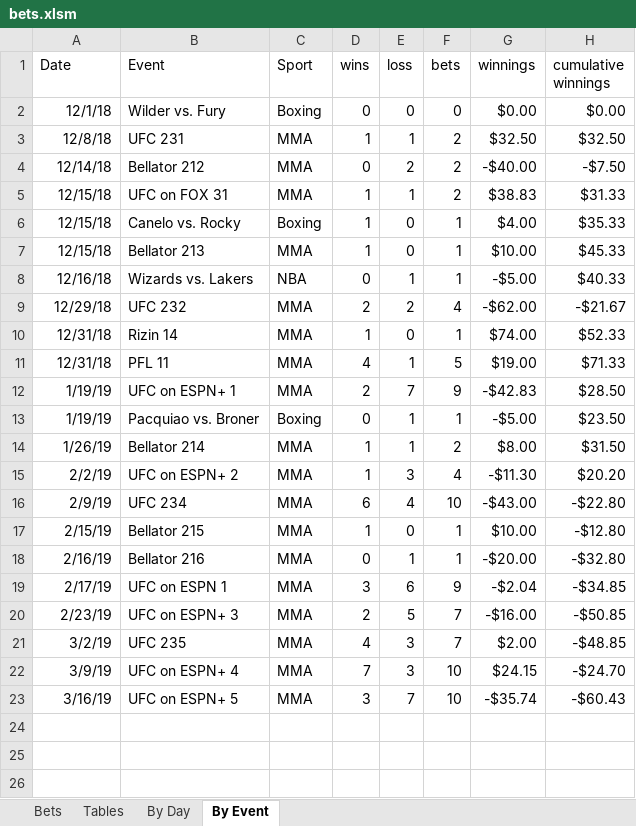
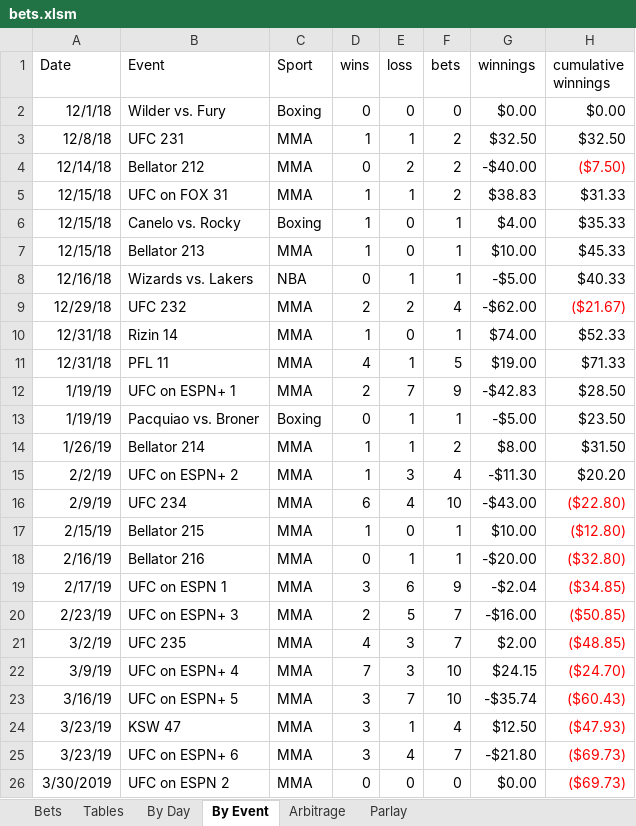
Before and after one commit to JoshSelby/MMAscraper, an Excel workbook: bets.xlsm, sheet By Event, drawn as a sheet; values as stored, in another font and other column widths than the file's, no borders; conditional formats not drawn; the diff names each change by its address in the sheet, - before the commit and + after, or states it on an @@ line.

```diff
--- a/bets.xlsm (sheet By Event)
+++ b/bets.xlsm (sheet By Event)
+sheet tab: Arbitrage
+sheet tab: Parlay
-H4 (cumulative winnings): -$7.50
+H4 (cumulative winnings): ($7.50)
-H4 text colour: black
+H4 text colour: #FF0000
-H9 (cumulative winnings): -$21.67
+H9 (cumulative winnings): ($21.67)
-H9 text colour: black
+H9 text colour: #FF0000
-H16 (cumulative winnings): -$22.80
+H16 (cumulative winnings): ($22.80)
-H16:H23 text colour: black
+H16:H23 text colour: #FF0000
-H17 (cumulative winnings): -$12.80
+H17 (cumulative winnings): ($12.80)
-H18 (cumulative winnings): -$32.80
+H18 (cumulative winnings): ($32.80)
-H19 (cumulative winnings): -$34.85
+H19 (cumulative winnings): ($34.85)
-H20 (cumulative winnings): -$50.85
+H20 (cumulative winnings): ($50.85)
-H21 (cumulative winnings): -$48.85
+H21 (cumulative winnings): ($48.85)
-H22 (cumulative winnings): -$24.70
+H22 (cumulative winnings): ($24.70)
-H23 (cumulative winnings): -$60.43
+H23 (cumulative winnings): ($60.43)
+row 24: 3/23/19 | KSW 47 | MMA | 3 | 1 | 4 | $12.50 | ($47.93)
+row 25: 3/23/19 | UFC on ESPN+ 6 | MMA | 3 | 4 | 7 | -$21.80 | ($69.73)
+row 26: 3/30/2019 | UFC on ESPN 2 | MMA | 0 | 0 | 0 | $0.00 | ($69.73)
```
Also changed, not shown: sheet Bets, sheet Tables, sheet By Day, formulas that keep their value, hidden cells, charts or pictures, 24 other files.
